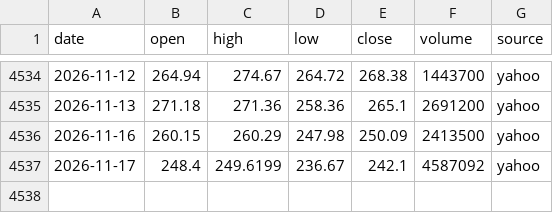
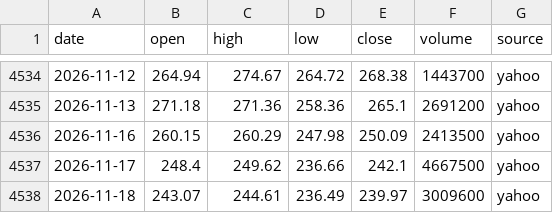
Before and after one commit to ksh-develop/etf-price-feed, a CSV file: data/daily/SPXL.csv, drawn as a sheet; only a part is shown, gaps mark what is left out.

```diff
--- a/data/daily/SPXL.csv
+++ b/data/daily/SPXL.csv
@@ -4536,2 +4536,3 @@ date,open,high,low,close,volume,source
 2026-11-16,260.15,260.29,247.98,250.09,2413500,yahoo
-2026-11-17,248.4,249.6199,236.67,242.1,4587092,yahoo
+2026-11-17,248.4,249.62,236.66,242.1,4667500,yahoo
+2026-11-18,243.07,244.61,236.49,239.97,3009600,yahoo
```
Also changed, not shown: data/daily/QQQ.csv, data/daily/QQQM.csv, 9 other files.
